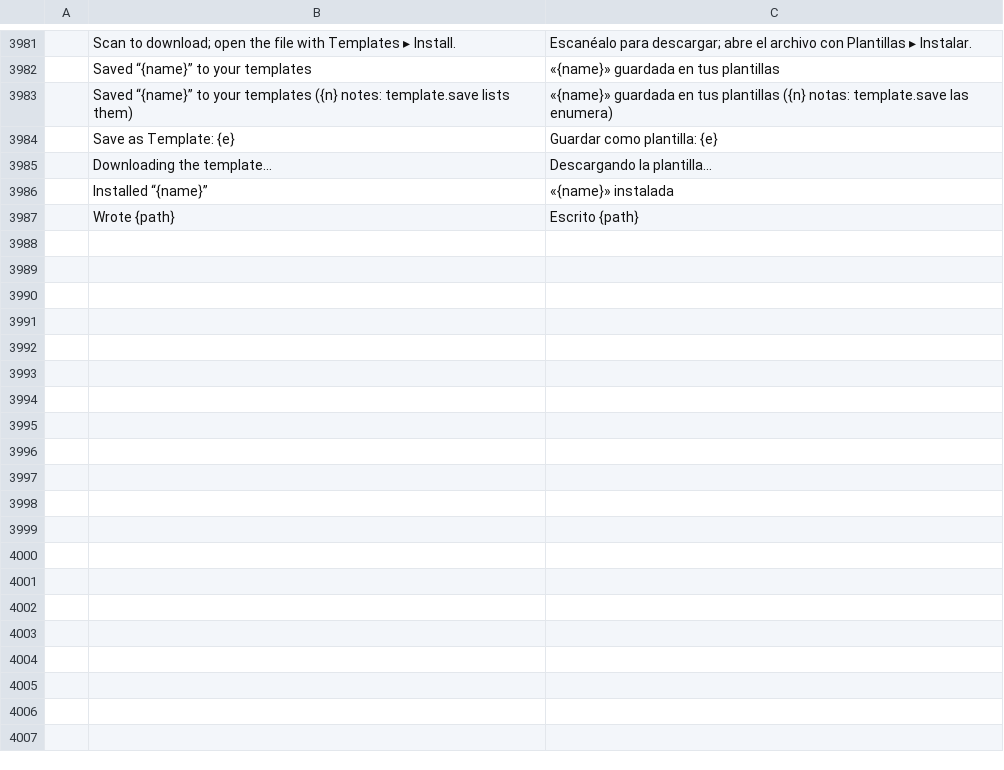
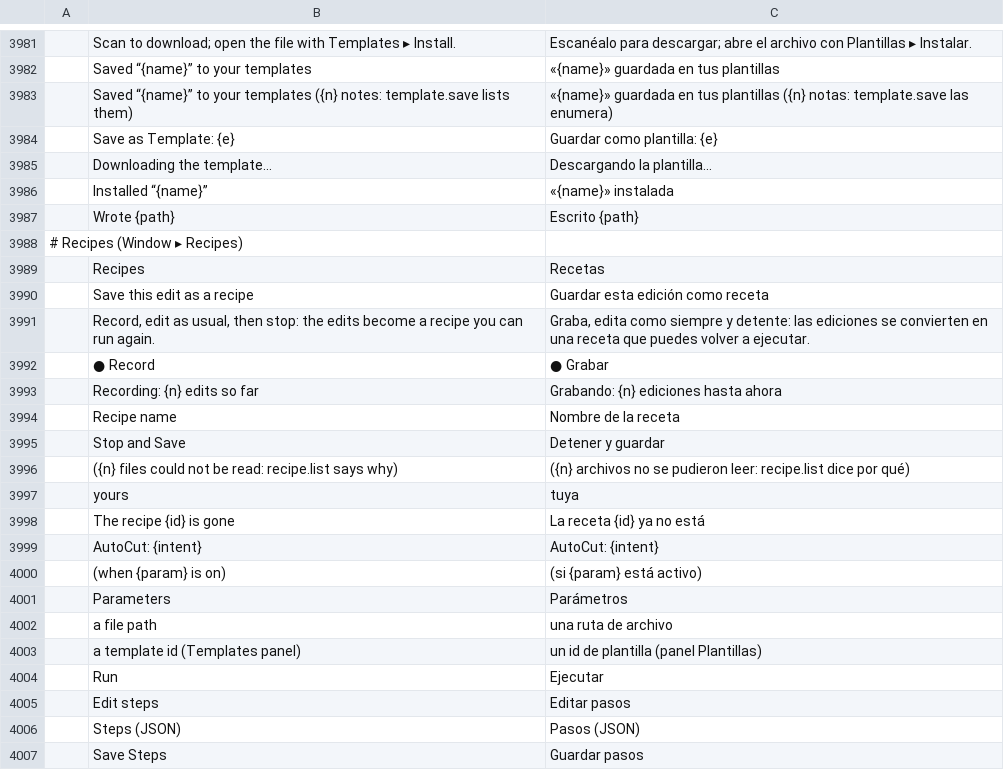
Before and after one commit to moheshmohan/AutoCut, a TSV file: crates/ui-egui/src/i18n/es.tsv, drawn as a sheet; only a part is shown, gaps mark what is left out; the diff covers the shown part only.

```diff
--- a/crates/ui-egui/src/i18n/es.tsv
+++ b/crates/ui-egui/src/i18n/es.tsv
@@ -3987 +3987,21 @@
 	Wrote {path}	Escrito {path}
+# Recipes (Window ▸ Recipes)
+	Recipes	Recetas
+	Save this edit as a recipe	Guardar esta edición como receta
+	Record, edit as usual, then stop: the edits become a recipe you can run again.	Graba, edita como siempre y detente: las ediciones se convierten en una receta que puedes volver a ejecutar.
+	● Record	● Grabar
+	Recording: {n} edits so far	Grabando: {n} ediciones hasta ahora
+	Recipe name	Nombre de la receta
+	Stop and Save	Detener y guardar
+	({n} files could not be read: recipe.list says why)	({n} archivos no se pudieron leer: recipe.list dice por qué)
+	yours	tuya
+	The recipe {id} is gone	La receta {id} ya no está
+	AutoCut: {intent}	AutoCut: {intent}
+	(when {param} is on)	(si {param} está activo)
+	Parameters	Parámetros
+	a file path	una ruta de archivo
+	a template id (Templates panel)	un id de plantilla (panel Plantillas)
+	Run	Ejecutar
+	Edit steps	Editar pasos
+	Steps (JSON)	Pasos (JSON)
+	Save Steps	Guardar pasos
```
Also changed, not shown: 9 added rows elsewhere in this file, crates/ui-egui/src/i18n/fr.tsv, crates/ui-egui/src/i18n/it.tsv, 26 other files.
